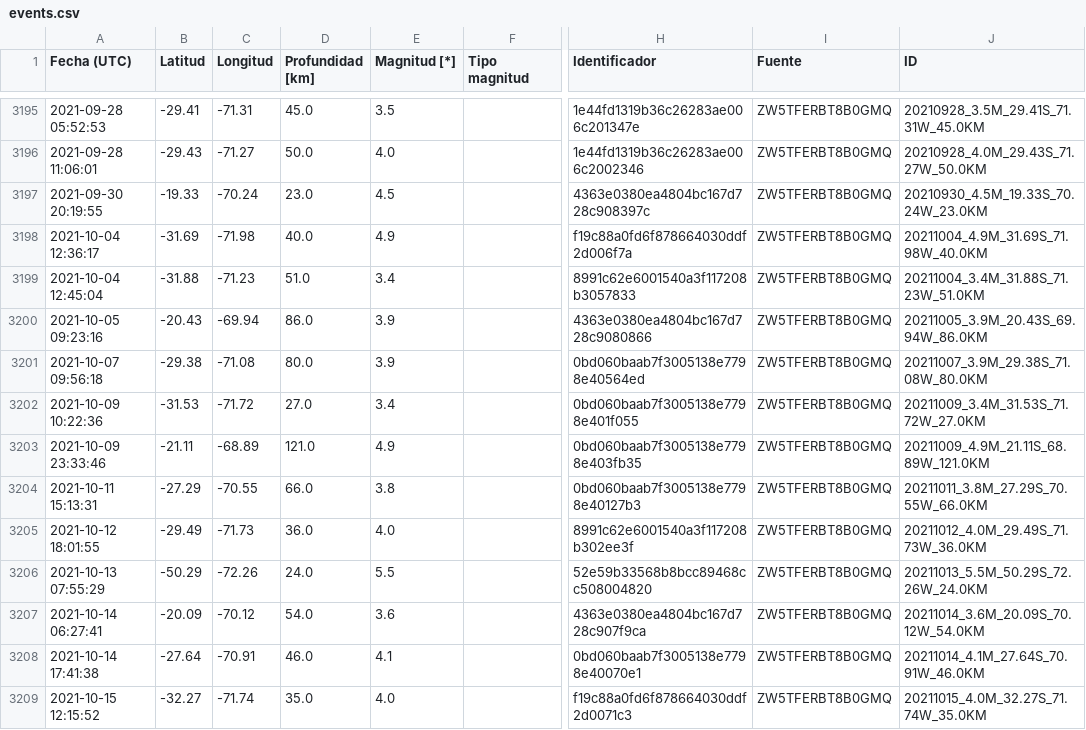
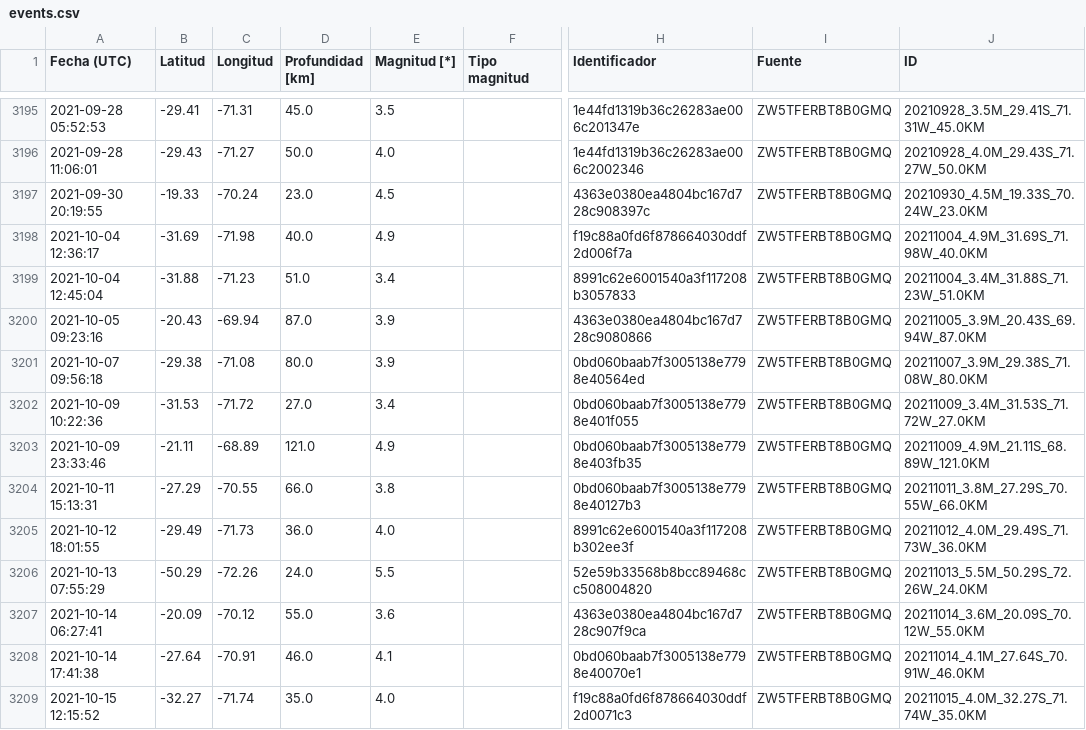
Before and after one commit to sebacastroh/chileanSeismicDatabase, a CSV file: src/data/events.csv, drawn as a sheet; only a part is shown, gaps mark what is left out; the diff names each change by its address in the sheet, - before the commit and + after, or states it on an @@ line.

```diff
--- a/src/data/events.csv
+++ b/src/data/events.csv
-D3200 (Profundidad [km]): 86.0
+D3200 (Profundidad [km]): 87.0
-J3200 (ID): 20211005_3.9M_20.43S_69.94W_86.0KM
+J3200 (ID): 20211005_3.9M_20.43S_69.94W_87.0KM
-D3207 (Profundidad [km]): 54.0
+D3207 (Profundidad [km]): 55.0
-J3207 (ID): 20211014_3.6M_20.09S_70.12W_54.0KM
+J3207 (ID): 20211014_3.6M_20.09S_70.12W_55.0KM
```
Also changed, not shown: src/data/eventLists/ZW5TFERBT8B0GMQ.csv, 2 other files.
